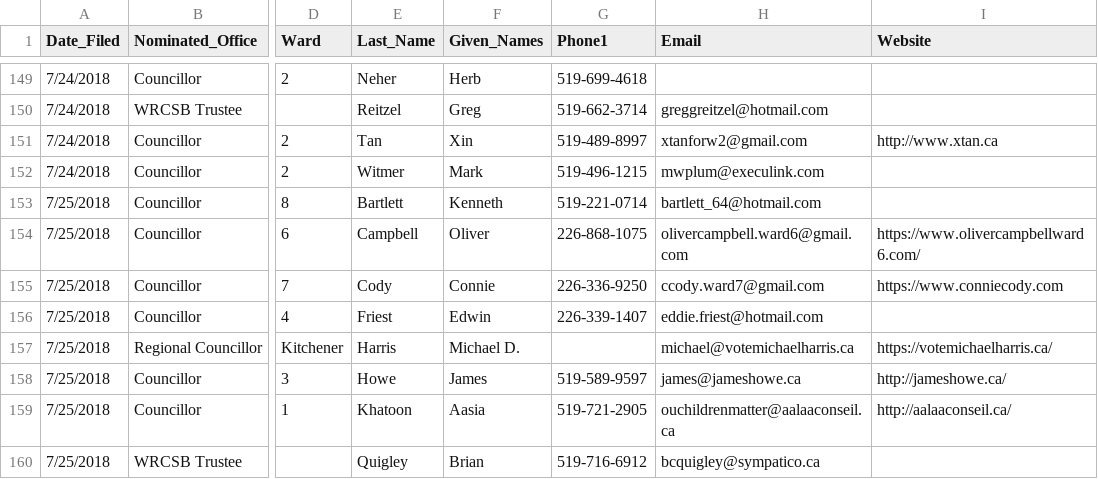
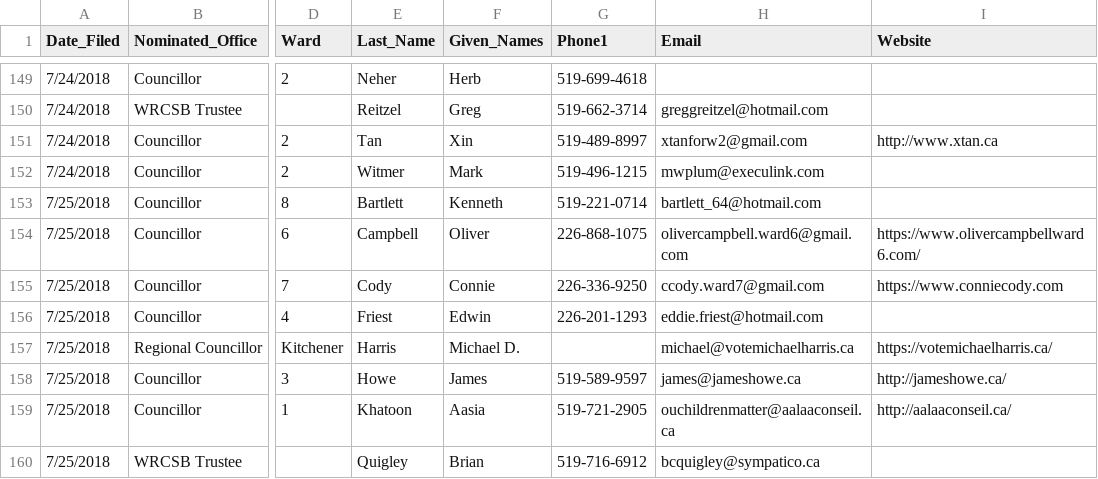
Before and after one commit to s-kennedy/wr-votes, a CSV file: _data/sync/nominees.csv, drawn as a sheet; only a part is shown, gaps mark what is left out; the diff names each change by its address in the sheet, - before the commit and + after, or states it on an @@ line.

Commit message:
Update Edwin Friest phone number.

```diff
--- a/_data/sync/nominees.csv
+++ b/_data/sync/nominees.csv
-G156 (Phone1): 226-339-1407
+G156 (Phone1): 226-201-1293
```
